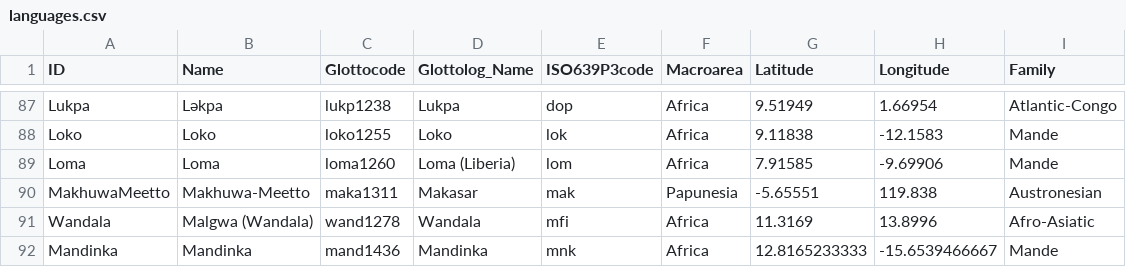
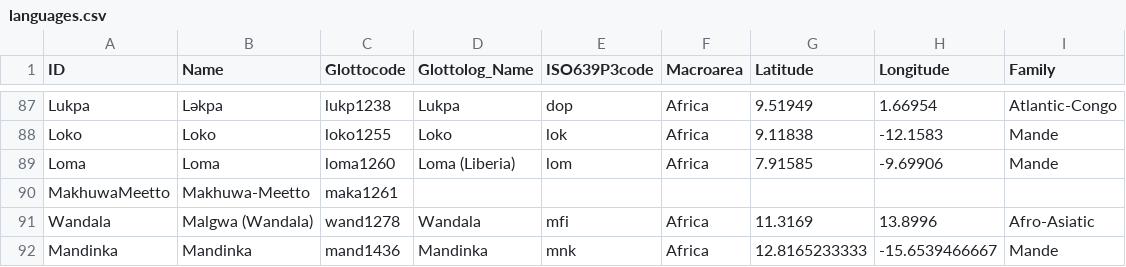
Before and after one commit to lexibank/polyglottaafricana, a CSV file: cldf/languages.csv, drawn as a sheet; only a part is shown, gaps mark what is left out.

```diff
--- a/cldf/languages.csv
+++ b/cldf/languages.csv
@@ -89,3 +89,3 @@ Loko,Loko,loko1255,Loko,lok,Africa,9.11838,-12.1583,Mande
 Loma,Loma,loma1260,Loma (Liberia),lom,Africa,7.91585,-9.69906,Mande
-MakhuwaMeetto,Makhuwa-Meetto,maka1311,Makasar,mak,Papunesia,-5.65551,119.838,Austronesian
+MakhuwaMeetto,Makhuwa-Meetto,maka1261,,,,,,
 Wandala,Malgwa (Wandala),wand1278,Wandala,mfi,Africa,11.3169,13.8996,Afro-Asiatic
```
Also changed, not shown: etc/languages.csv, 1 other file.
